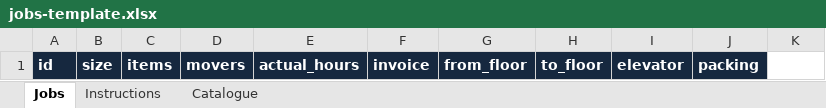
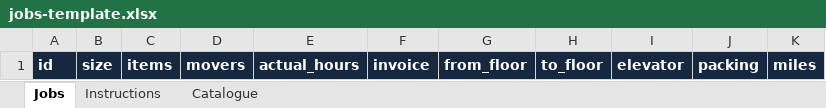
Before and after one commit to christopherhconn-collab/flatirons, an Excel workbook: jobs-template.xlsx, sheet Jobs, drawn as a sheet; values as stored, in another font and other column widths than the file's, no borders; the diff names each change by its address in the sheet, - before the commit and + after, or states it on an @@ line.

```diff
--- a/jobs-template.xlsx (sheet Jobs)
+++ b/jobs-template.xlsx (sheet Jobs)
-K1: (empty)
+K1: miles
-K1 fill: none
+K1 fill: #16283F
```
Also changed, not shown: sheet Instructions, 4 other files.
